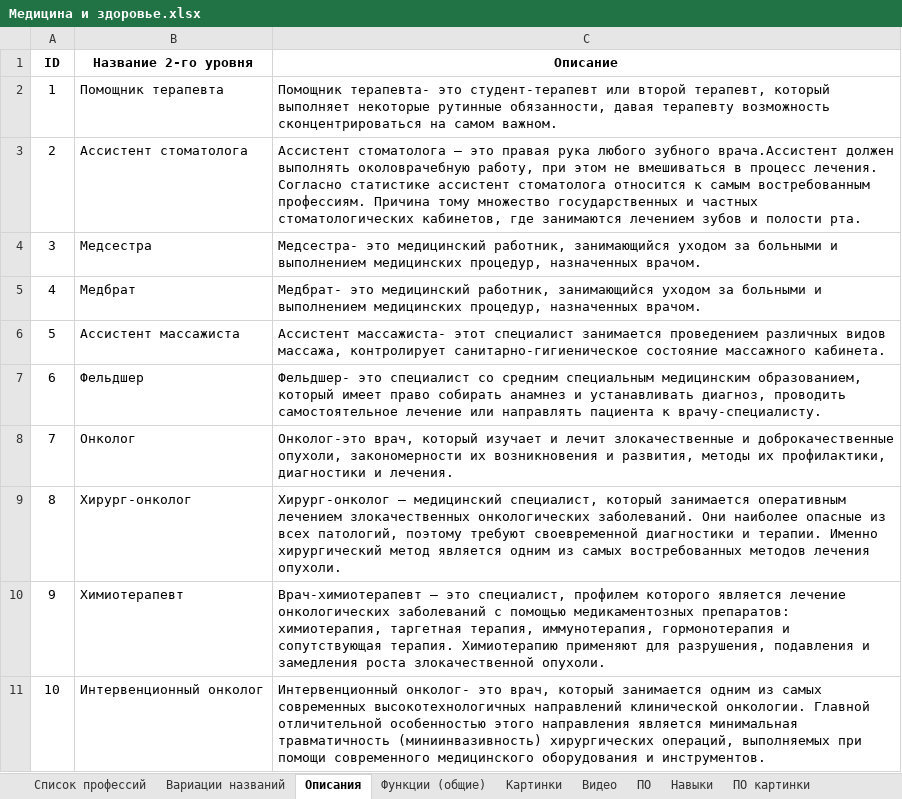
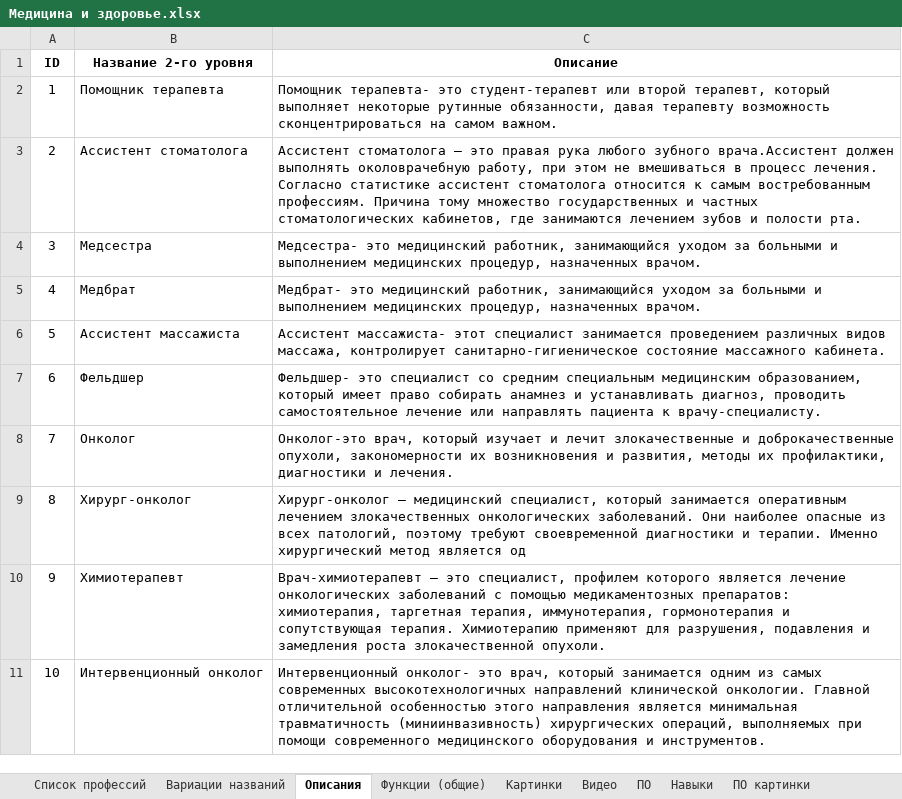
Before and after one commit to SalomanYu/ED_Telegram, an Excel workbook: Humanitarian_VS_Technical/Data/Professions/Медицина и здоровье.xlsx, sheet Описания, drawn as a sheet; only a part is shown; values as stored, in another font and other column widths than the file's, no borders; the diff covers the shown part only; the diff names each change by its address in the sheet, - before the commit and + after, or states it on an @@ line.

```diff
--- a/Humanitarian_VS_Technical/Data/Professions/Медицина и здоровье.xlsx (sheet Описания)
+++ b/Humanitarian_VS_Technical/Data/Professions/Медицина и здоровье.xlsx (sheet Описания)
-C9 (Описание): …метод является одним из самых востребованных методов лечения опухоли.
+C9 (Описание): …метод является од
```
Also changed, not shown: 3 edited cells elsewhere in this sheet, sheet Полезные статьи, sheet Список профессий, sheet ПО, 6 other files.
